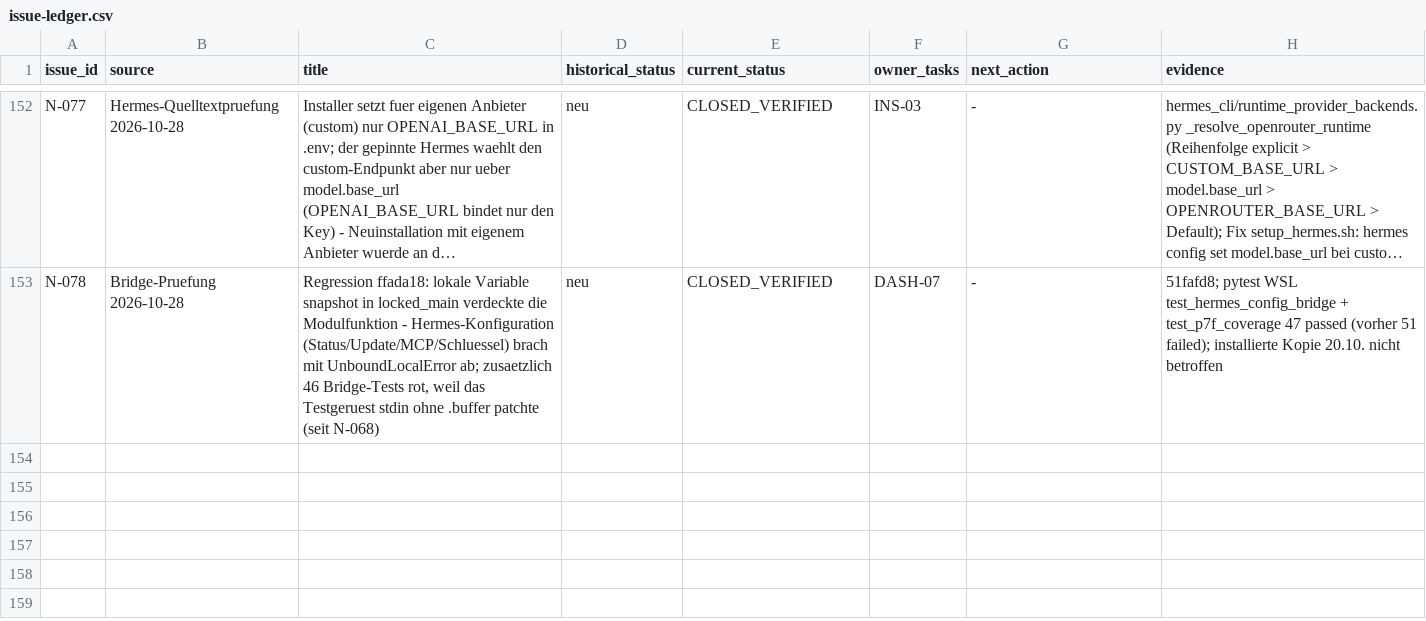
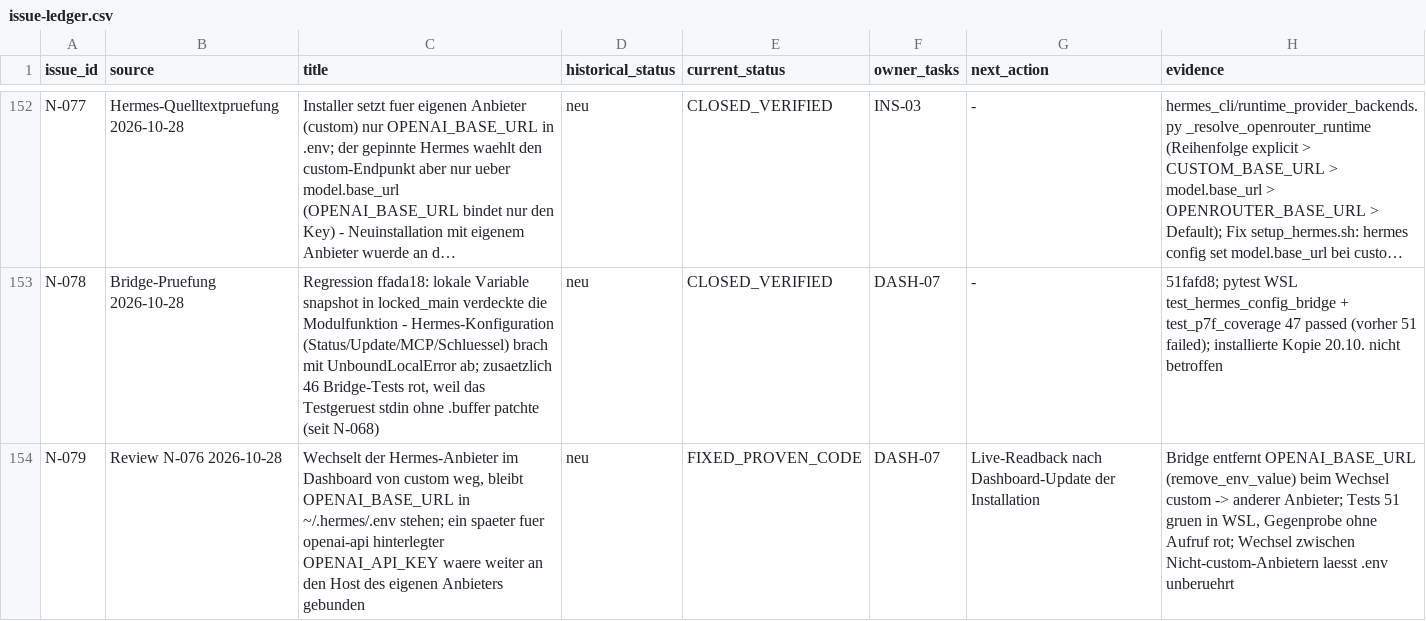
Before and after one commit to rogueki/rogue-friday, a CSV file: docs/agent-work/finalization/issue-ledger.csv, drawn as a sheet; only a part is shown, gaps mark what is left out; long unchanged cells end in …; the diff names each change by its address in the sheet, - before the commit and + after, or states it on an @@ line.

```diff
--- a/docs/agent-work/finalization/issue-ledger.csv
+++ b/docs/agent-work/finalization/issue-ledger.csv
+row 154: N-079 | Review N-076 2026-10-28 | Wechselt der Hermes-Anbieter im Dashboard von custom weg, bleibt OPENAI_BASE_URL in ~/.hermes/.env stehen; ein spaeter fuer openai-api hinterlegter OPENAI_API_KEY waere weiter an den Host des eigenen Anbieters gebunden | neu | FIXED_PROVEN_CODE | DASH-07 | Live-Readback nach Dashboard-Update der Installation | Bridge entfernt OPENAI_BASE_URL (remove_env_value) beim Wechsel custom -> anderer Anbieter; Tests 51 gruen in WSL, Gegenprobe ohne Aufruf rot; Wechsel zwischen Nicht-custom-Anbietern laesst .env unberuehrt
```
Also changed, not shown: 5 other files.
